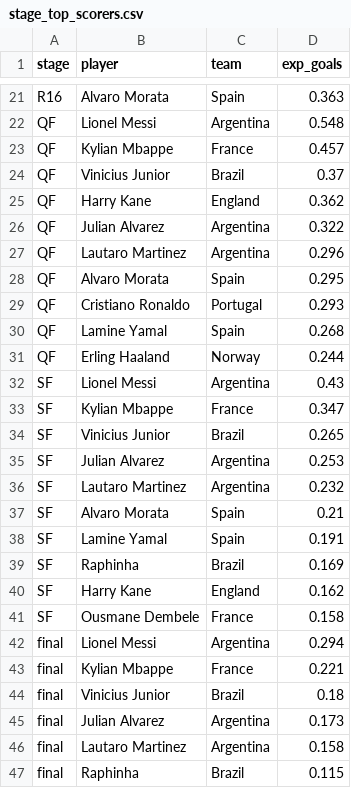
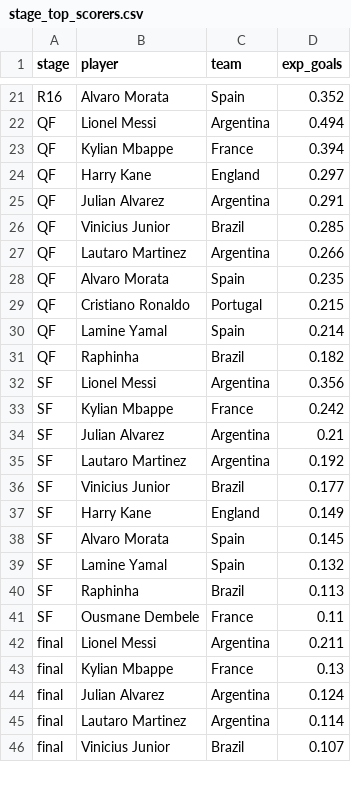
Before and after one commit to NothingButData/fifa-world-cup-2026, a CSV file: outcomes/predictions/stage_top_scorers.csv, drawn as a sheet; only a part is shown, gaps mark what is left out; the diff covers the shown part only.

```diff
--- a/outcomes/predictions/stage_top_scorers.csv
+++ b/outcomes/predictions/stage_top_scorers.csv
@@ -21,27 +21,26 @@
-"R16","Alvaro Morata","Spain",0.363
-"QF","Lionel Messi","Argentina",0.548
-"QF","Kylian Mbappe","France",0.457
-"QF","Vinicius Junior","Brazil",0.37
-"QF","Harry Kane","England",0.362
-"QF","Julian Alvarez","Argentina",0.322
-"QF","Lautaro Martinez","Argentina",0.296
-"QF","Alvaro Morata","Spain",0.295
-"QF","Cristiano Ronaldo","Portugal",0.293
-"QF","Lamine Yamal","Spain",0.268
-"QF","Erling Haaland","Norway",0.244
-"SF","Lionel Messi","Argentina",0.43
-"SF","Kylian Mbappe","France",0.347
-"SF","Vinicius Junior","Brazil",0.265
-"SF","Julian Alvarez","Argentina",0.253
-"SF","Lautaro Martinez","Argentina",0.232
-"SF","Alvaro Morata","Spain",0.21
-"SF","Lamine Yamal","Spain",0.191
-"SF","Raphinha","Brazil",0.169
-"SF","Harry Kane","England",0.162
-"SF","Ousmane Dembele","France",0.158
-"final","Lionel Messi","Argentina",0.294
-"final","Kylian Mbappe","France",0.221
-"final","Vinicius Junior","Brazil",0.18
-"final","Julian Alvarez","Argentina",0.173
-"final","Lautaro Martinez","Argentina",0.158
-"final","Raphinha","Brazil",0.115
+"R16","Alvaro Morata","Spain",0.352
+"QF","Lionel Messi","Argentina",0.494
+"QF","Kylian Mbappe","France",0.394
+"QF","Harry Kane","England",0.297
+"QF","Julian Alvarez","Argentina",0.291
+"QF","Vinicius Junior","Brazil",0.285
+"QF","Lautaro Martinez","Argentina",0.266
+"QF","Alvaro Morata","Spain",0.235
+"QF","Cristiano Ronaldo","Portugal",0.215
+"QF","Lamine Yamal","Spain",0.214
+"QF","Raphinha","Brazil",0.182
+"SF","Lionel Messi","Argentina",0.356
+"SF","Kylian Mbappe","France",0.242
+"SF","Julian Alvarez","Argentina",0.21
+"SF","Lautaro Martinez","Argentina",0.192
+"SF","Vinicius Junior","Brazil",0.177
+"SF","Harry Kane","England",0.149
+"SF","Alvaro Morata","Spain",0.145
+"SF","Lamine Yamal","Spain",0.132
+"SF","Raphinha","Brazil",0.113
+"SF","Ousmane Dembele","France",0.11
+"final","Lionel Messi","Argentina",0.211
+"final","Kylian Mbappe","France",0.13
+"final","Julian Alvarez","Argentina",0.124
+"final","Lautaro Martinez","Argentina",0.114
+"final","Vinicius Junior","Brazil",0.107
```
Also changed, not shown: 10 added rows, 9 removed rows and 36 edited cells elsewhere in this file, outcomes/predictions/golden_boot_projection.csv, outcomes/predictions/group_projection.csv, 2 other files.
